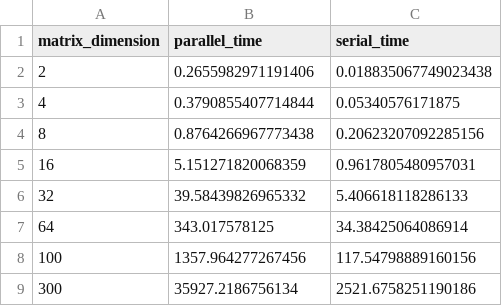
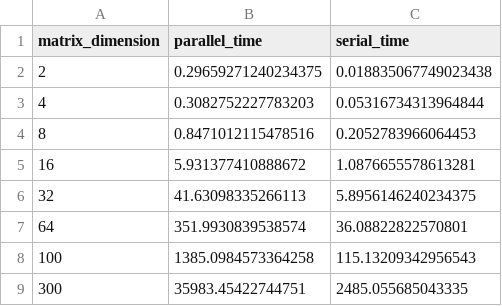
Before and after one commit to BlancoSebastianEzequiel/66.26-TP-Final, a CSV file: src/data/ByBlocks_gustafson_exec_time_table.csv, drawn as a sheet.

```diff
--- a/src/data/ByBlocks_gustafson_exec_time_table.csv
+++ b/src/data/ByBlocks_gustafson_exec_time_table.csv
@@ -1,9 +1,9 @@
 matrix_dimension,parallel_time,serial_time
-2,0.2655982971191406,0.018835067749023438
-4,0.3790855407714844,0.05340576171875
-8,0.8764266967773438,0.20623207092285156
-16,5.151271820068359,0.9617805480957031
-32,39.58439826965332,5.406618118286133
-64,343.017578125,34.38425064086914
-100,1357.964277267456,117.54798889160156
-300,35927.2186756134,2521.6758251190186
+2,0.29659271240234375,0.018835067749023438
+4,0.3082752227783203,0.05316734313964844
+8,0.8471012115478516,0.2052783966064453
+16,5.931377410888672,1.0876655578613281
+32,41.63098335266113,5.8956146240234375
+64,351.9930839538574,36.08822822570801
+100,1385.0984573364258,115.13209342956543
+300,35983.45422744751,2485.055685043335
```
Also changed, not shown: src/data/ByBlocks_amdahl_output_table.csv, src/data/ByBlocks_gustafson_output_table.csv, 12 other files.
